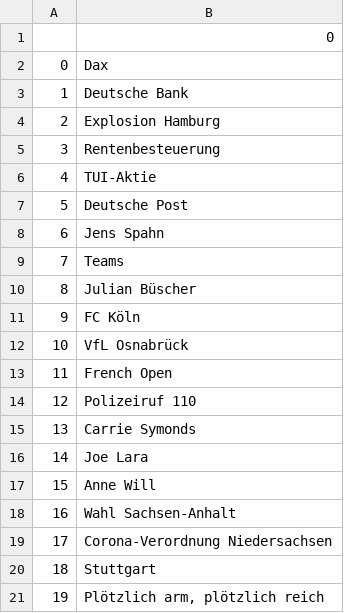
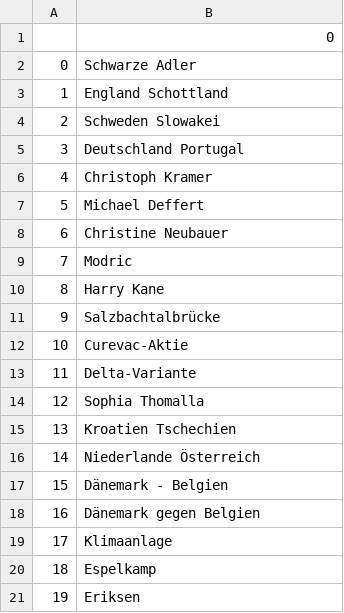
Before and after one commit to Jsgithubchannel/livetrends, a CSV file: Trends/Trends_ge.csv, drawn as a sheet.

```diff
--- a/Trends/Trends_ge.csv
+++ b/Trends/Trends_ge.csv
@@ -1,21 +1,21 @@
 ,0
-0,Dax
-1,Deutsche Bank
-2,Explosion Hamburg
-3,Rentenbesteuerung
-4,TUI-Aktie
-5,Deutsche Post
-6,Jens Spahn
-7,Teams
-8,Julian Büscher
-9,FC Köln
-10,VfL Osnabrück
-11,French Open
-12,Polizeiruf 110
-13,Carrie Symonds
-14,Joe Lara
-15,Anne Will
-16,Wahl Sachsen-Anhalt
-17,Corona-Verordnung Niedersachsen
-18,Stuttgart
-19,"Plötzlich arm, plötzlich reich"
+0,Schwarze Adler
+1,England Schottland
+2,Schweden Slowakei
+3,Deutschland Portugal
+4,Christoph Kramer
+5,Michael Deffert
+6,Christine Neubauer
+7,Modric
+8,Harry Kane
+9,Salzbachtalbrücke
+10,Curevac-Aktie
+11,Delta-Variante
+12,Sophia Thomalla
+13,Kroatien Tschechien
+14,Niederlande Österreich
+15,Dänemark - Belgien
+16,Dänemark gegen Belgien
+17,Klimaanlage
+18,Espelkamp
+19,Eriksen
```
Also changed, not shown: Trends/Trends_kr.csv, 1 other file.
